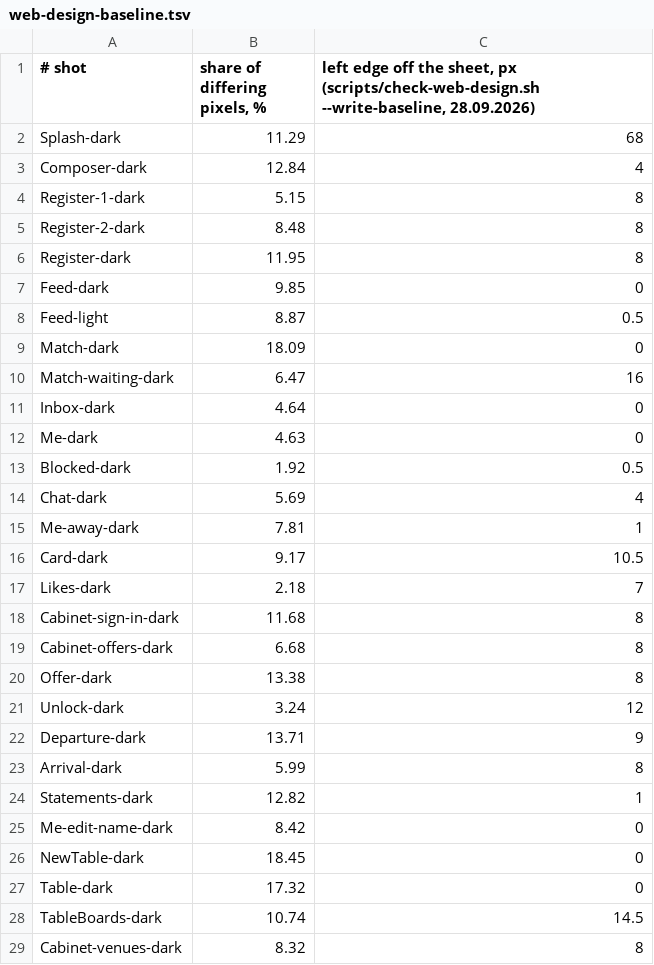
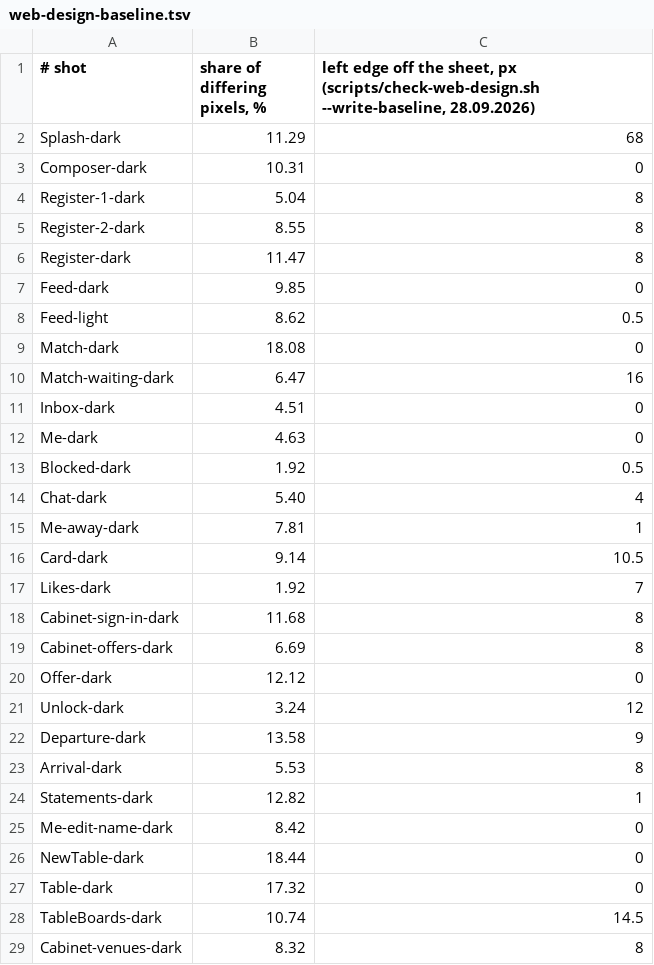
Before and after one commit to panov-id/xor.ad, a TSV file: scripts/design/web-design-baseline.tsv, drawn as a sheet; only a part is shown; the diff covers the shown part only.

```diff
--- a/scripts/design/web-design-baseline.tsv
+++ b/scripts/design/web-design-baseline.tsv
@@ -2,26 +2,26 @@
 Splash-dark	11.29	68
-Composer-dark	12.84	4
-Register-1-dark	5.15	8
-Register-2-dark	8.48	8
-Register-dark	11.95	8
+Composer-dark	10.31	0
+Register-1-dark	5.04	8
+Register-2-dark	8.55	8
+Register-dark	11.47	8
 Feed-dark	9.85	0
-Feed-light	8.87	0.5
-Match-dark	18.09	0
+Feed-light	8.62	0.5
+Match-dark	18.08	0
 Match-waiting-dark	6.47	16
-Inbox-dark	4.64	0
+Inbox-dark	4.51	0
 Me-dark	4.63	0
 Blocked-dark	1.92	0.5
-Chat-dark	5.69	4
+Chat-dark	5.40	4
 Me-away-dark	7.81	1
-Card-dark	9.17	10.5
-Likes-dark	2.18	7
+Card-dark	9.14	10.5
+Likes-dark	1.92	7
 Cabinet-sign-in-dark	11.68	8
-Cabinet-offers-dark	6.68	8
-Offer-dark	13.38	8
+Cabinet-offers-dark	6.69	8
+Offer-dark	12.12	0
 Unlock-dark	3.24	12
-Departure-dark	13.71	9
-Arrival-dark	5.99	8
+Departure-dark	13.58	9
+Arrival-dark	5.53	8
 Statements-dark	12.82	1
 Me-edit-name-dark	8.42	0
-NewTable-dark	18.45	0
+NewTable-dark	18.44	0
 Table-dark	17.32	0
```
Also changed, not shown: 1 edited cell elsewhere in this file.
